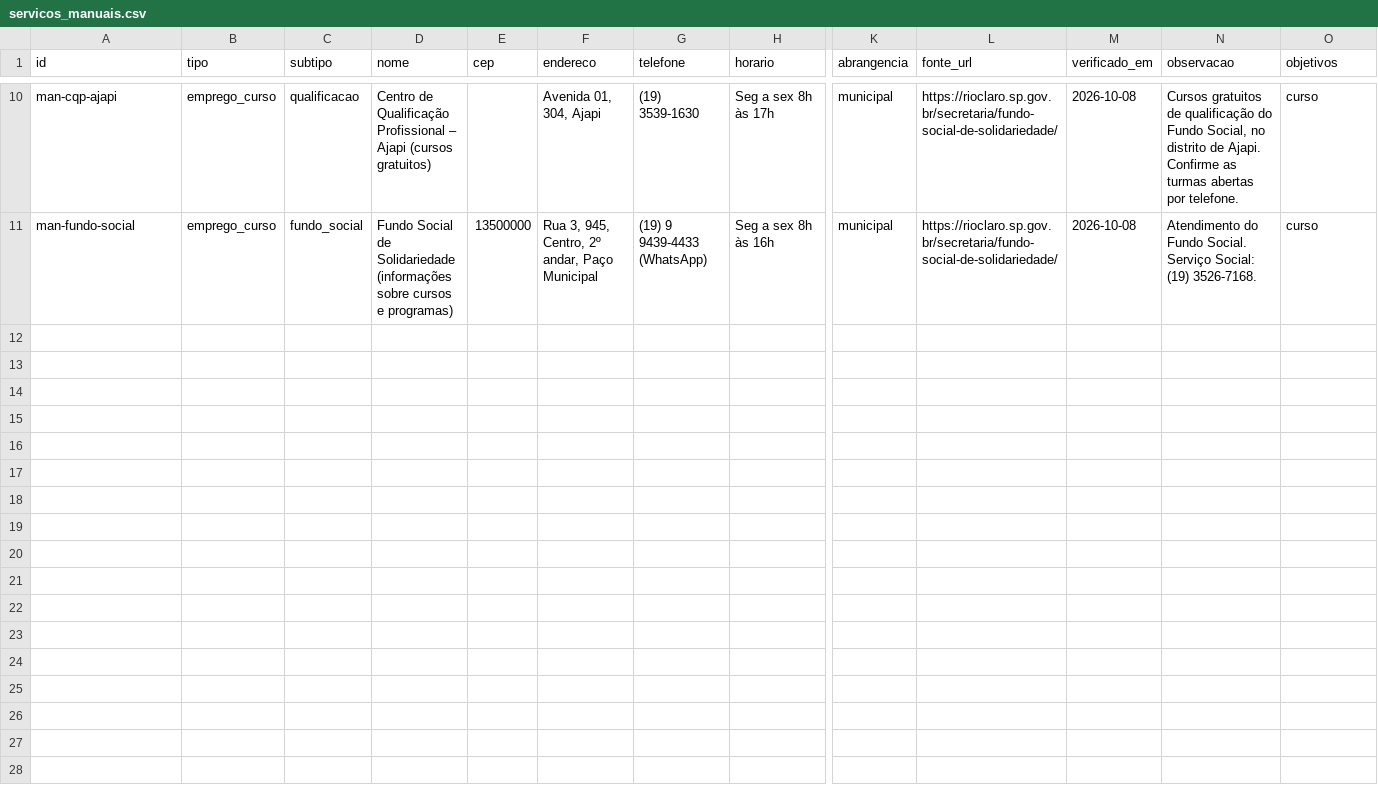
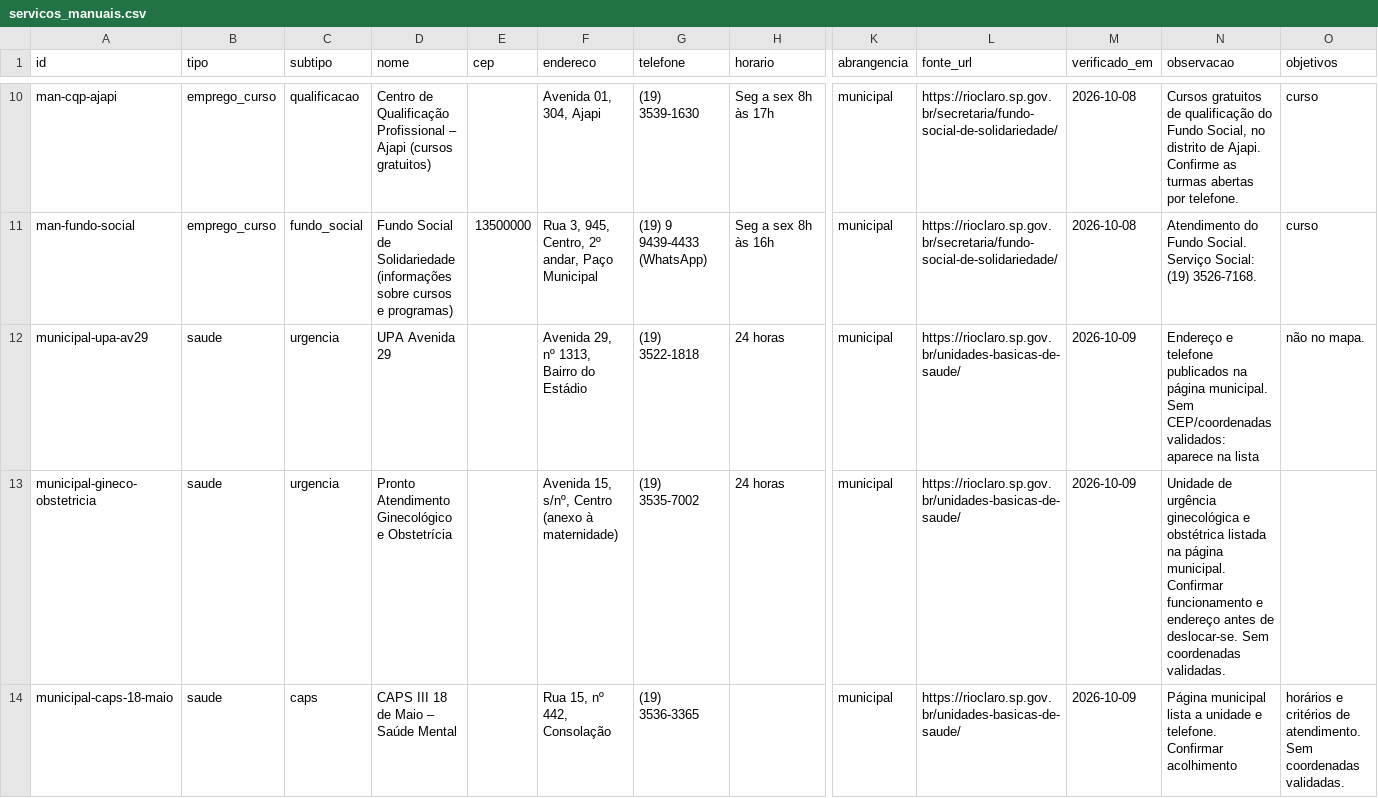
Before and after one commit to vladimirsejas/MISM3, a CSV file: catalogo/servicos_manuais.csv, drawn as a sheet; only a part is shown, gaps mark what is left out; rows hold the shown columns only; the diff covers the shown part only; the diff names each change by its address in the sheet, - before the commit and + after, or states it on an @@ line.

Commit message:
Adicionar unidades oficiais de saúde ao catálogo do MISM3

```diff
--- a/catalogo/servicos_manuais.csv
+++ b/catalogo/servicos_manuais.csv
+row 12: municipal-upa-av29 | saude | urgencia | UPA Avenida 29 |  | Avenida 29, nº 1313, Bairro do Estádio | (19) 3522-1818 | 24 horas | municipal | https://rioclaro.sp.gov.br/unidades-basicas-de-saude/ | 2026-10-09 | Endereço e telefone publicados na página municipal. Sem CEP/coordenadas validados: aparece na lista | não no mapa.
+row 13: municipal-gineco-obstetricia | saude | urgencia | Pronto Atendimento Ginecológico e Obstetrícia |  | Avenida 15, s/nº, Centro (anexo à maternidade) | (19) 3535-7002 | 24 horas | municipal | https://rioclaro.sp.gov.br/unidades-basicas-de-saude/ | 2026-10-09 | Unidade de urgência ginecológica e obstétrica listada na página municipal. Confirmar funcionamento e endereço antes de deslocar-se. Sem coordenadas validadas.
+row 14: municipal-caps-18-maio | saude | caps | CAPS III 18 de Maio – Saúde Mental |  | Rua 15, nº 442, Consolação | (19) 3536-3365 |  | municipal | https://rioclaro.sp.gov.br/unidades-basicas-de-saude/ | 2026-10-09 | Página municipal lista a unidade e telefone. Confirmar acolhimento | horários e critérios de atendimento. Sem coordenadas validadas.
```
Also changed, not shown: 2 added rows and 7 edited cells elsewhere in this file.
